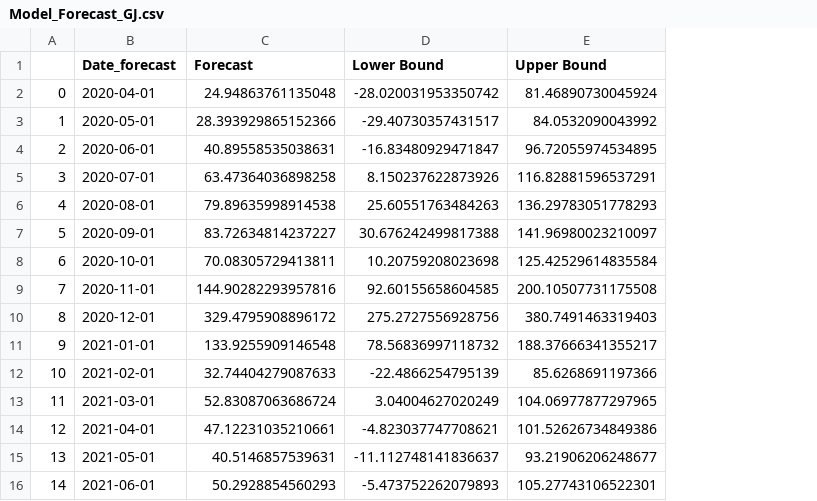
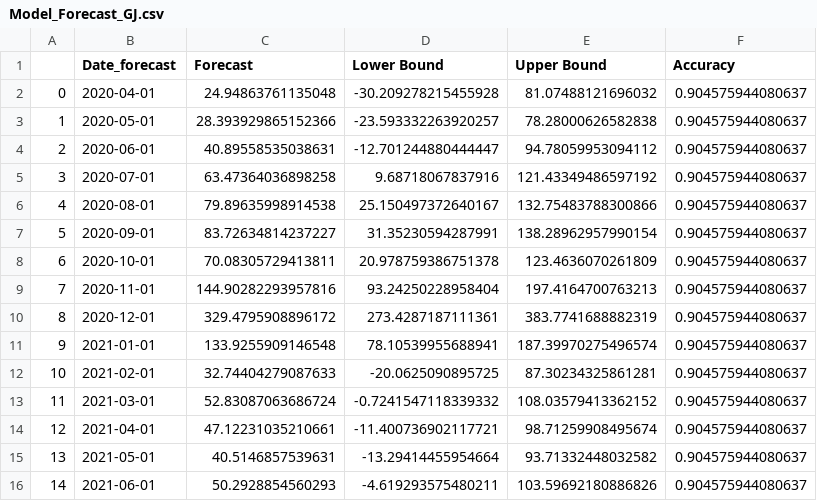
Before and after one commit to Agrocel/Supply-Chain-Management, a CSV file: Reports/models/Model_Forecast_GJ.csv, drawn as a sheet; only a part is shown; the diff covers the shown part only; the diff names each change by its address in the sheet, - before the commit and + after, or states it on an @@ line.

```diff
--- a/Reports/models/Model_Forecast_GJ.csv
+++ b/Reports/models/Model_Forecast_GJ.csv
+column F (Accuracy), rows 2-16: all 0.904575944080637
-D2 (Lower Bound): -28.020031953350742
+D2 (Lower Bound): -30.209278215455928
-E2 (Upper Bound): 81.46890730045924
+E2 (Upper Bound): 81.07488121696032
-D3 (Lower Bound): -29.40730357431517
+D3 (Lower Bound): -23.593332263920257
-E3 (Upper Bound): 84.0532090043992
+E3 (Upper Bound): 78.28000626582838
-D4 (Lower Bound): -16.83480929471847
+D4 (Lower Bound): -12.701244880444447
-E4 (Upper Bound): 96.72055974534895
+E4 (Upper Bound): 94.78059953094112
-D5 (Lower Bound): 8.150237622873926
+D5 (Lower Bound): 9.68718067837916
-E5 (Upper Bound): 116.82881596537291
+E5 (Upper Bound): 121.43349486597192
-D6 (Lower Bound): 25.60551763484263
+D6 (Lower Bound): 25.150497372640167
-E6 (Upper Bound): 136.29783051778293
+E6 (Upper Bound): 132.75483788300866
-D7 (Lower Bound): 30.676242499817388
+D7 (Lower Bound): 31.35230594287991
-E7 (Upper Bound): 141.96980023210097
+E7 (Upper Bound): 138.28962957990154
-D8 (Lower Bound): 10.20759208023698
+D8 (Lower Bound): 20.978759386751378
-E8 (Upper Bound): 125.42529614835584
+E8 (Upper Bound): 123.4636070261809
-D9 (Lower Bound): 92.60155658604585
+D9 (Lower Bound): 93.24250228958404
-E9 (Upper Bound): 200.10507731175508
+E9 (Upper Bound): 197.4164700763213
-D10 (Lower Bound): 275.2727556928756
+D10 (Lower Bound): 273.4287187111361
-E10 (Upper Bound): 380.7491463319403
+E10 (Upper Bound): 383.7741688882319
-D11 (Lower Bound): 78.56836997118732
+D11 (Lower Bound): 78.10539955688941
-E11 (Upper Bound): 188.37666341355217
+E11 (Upper Bound): 187.39970275496574
-D12 (Lower Bound): -22.4866254795139
+D12 (Lower Bound): -20.0625090895725
-E12 (Upper Bound): 85.6268691197366
+E12 (Upper Bound): 87.30234325861281
-D13 (Lower Bound): 3.04004627020249
+D13 (Lower Bound): -0.7241547118339332
-E13 (Upper Bound): 104.06977877297965
+E13 (Upper Bound): 108.03579413362152
-D14 (Lower Bound): -4.823037747708621
+D14 (Lower Bound): -11.400736902117721
-E14 (Upper Bound): 101.52626734849386
+E14 (Upper Bound): 98.71259908495674
-D15 (Lower Bound): -11.112748141836637
+D15 (Lower Bound): -13.29414455954664
-E15 (Upper Bound): 93.21906206248677
+E15 (Upper Bound): 93.71332448032582
-D16 (Lower Bound): -5.473752262079893
+D16 (Lower Bound): -4.619293575480211
-E16 (Upper Bound): 105.27743106522301
+E16 (Upper Bound): 103.59692180886826
```
Also changed, not shown: 106 edited cells elsewhere in this file, Reports/models/Model_Forecast_CG.csv, Reports/models/Model_Forecast_MH.csv, 20 other files.
